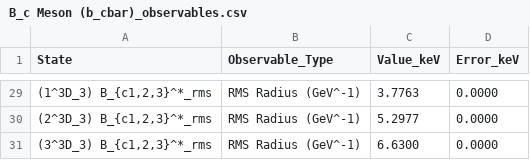
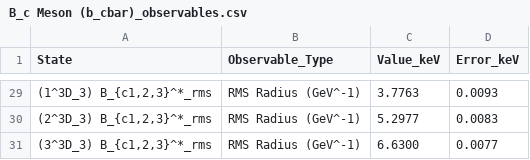
Before and after one commit to LeventKaanOguz/400_2555365_lko, a CSV file: results/B_c Meson (b_cbar)_observables.csv, drawn as a sheet; only a part is shown, gaps mark what is left out; the diff covers the shown part only.

```diff
--- a/results/B_c Meson (b_cbar)_observables.csv
+++ b/results/B_c Meson (b_cbar)_observables.csv
@@ -29,3 +29,3 @@ State,Observable_Type,Value_keV,Error_keV
-"(1^3D_3) B_{c1,2,3}^*_rms",RMS Radius (GeV^-1),3.7763,0.0000
-"(2^3D_3) B_{c1,2,3}^*_rms",RMS Radius (GeV^-1),5.2977,0.0000
-"(3^3D_3) B_{c1,2,3}^*_rms",RMS Radius (GeV^-1),6.6300,0.0000
+"(1^3D_3) B_{c1,2,3}^*_rms",RMS Radius (GeV^-1),3.7763,0.0093
+"(2^3D_3) B_{c1,2,3}^*_rms",RMS Radius (GeV^-1),5.2977,0.0083
+"(3^3D_3) B_{c1,2,3}^*_rms",RMS Radius (GeV^-1),6.6300,0.0077
```
Also changed, not shown: 27 edited cells elsewhere in this file, results/B_c Meson (b_cbar)_errors.csv, results/Bottomonium (b_bbar)_errors.csv, 11 other files.
